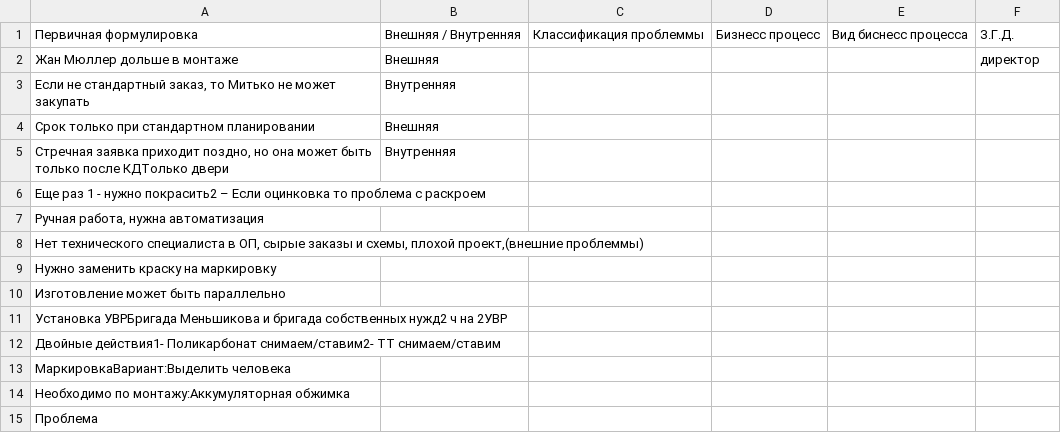
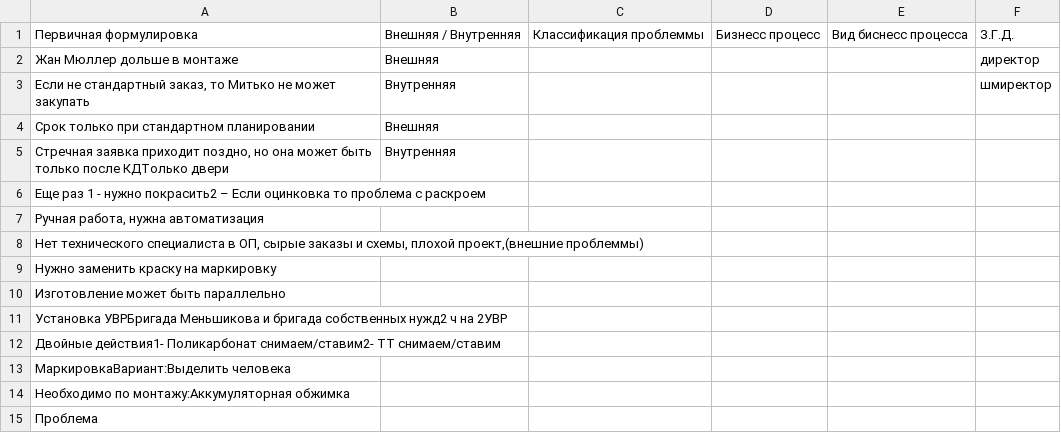
Before and after one commit to TimurKarev/chui_demo, a CSV file: демострация.csv, drawn as a sheet; the diff names each change by its address in the sheet, - before the commit and + after, or states it on an @@ line.

```diff
--- a/демострация.csv
+++ b/демострация.csv
-F3: (empty)
+F3: шмиректор
```
Also changed, not shown: 5 other files.
